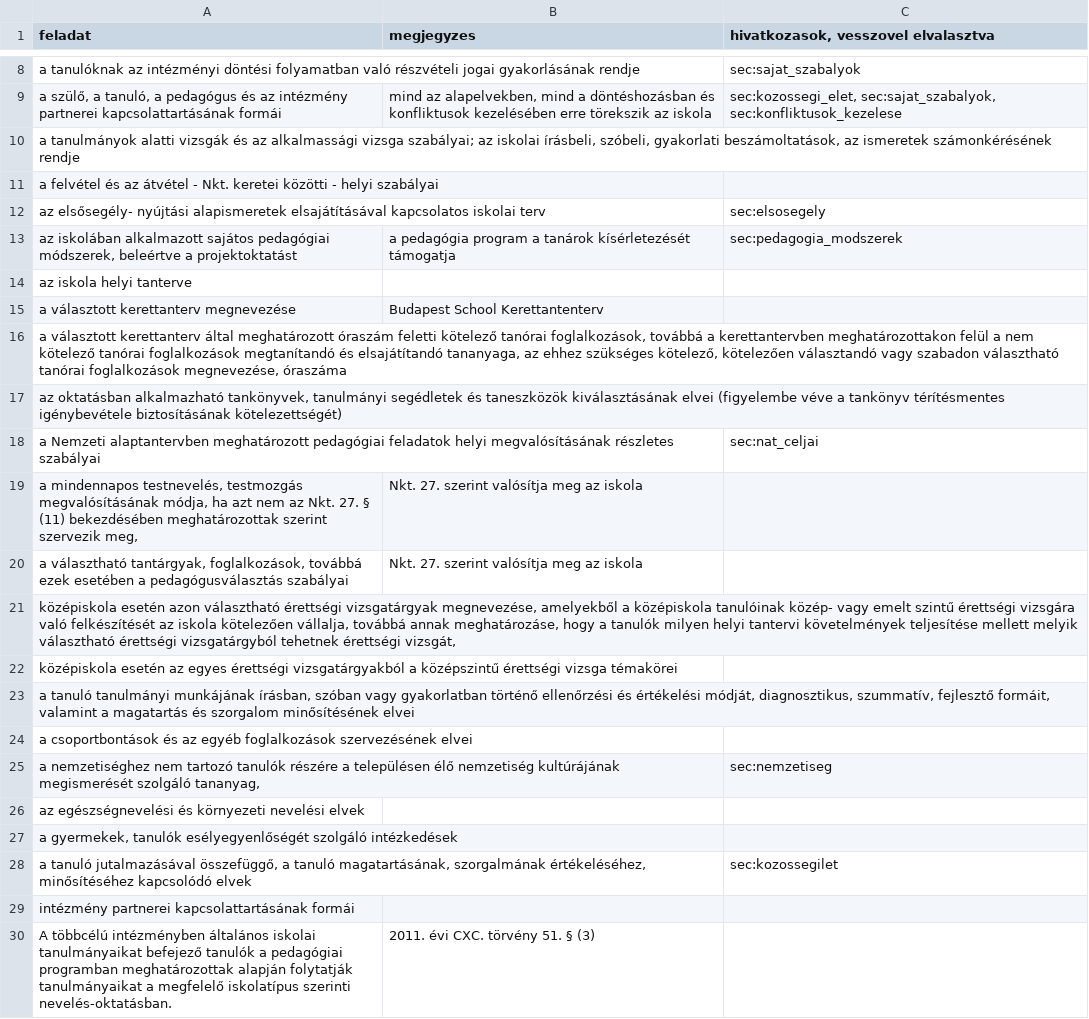
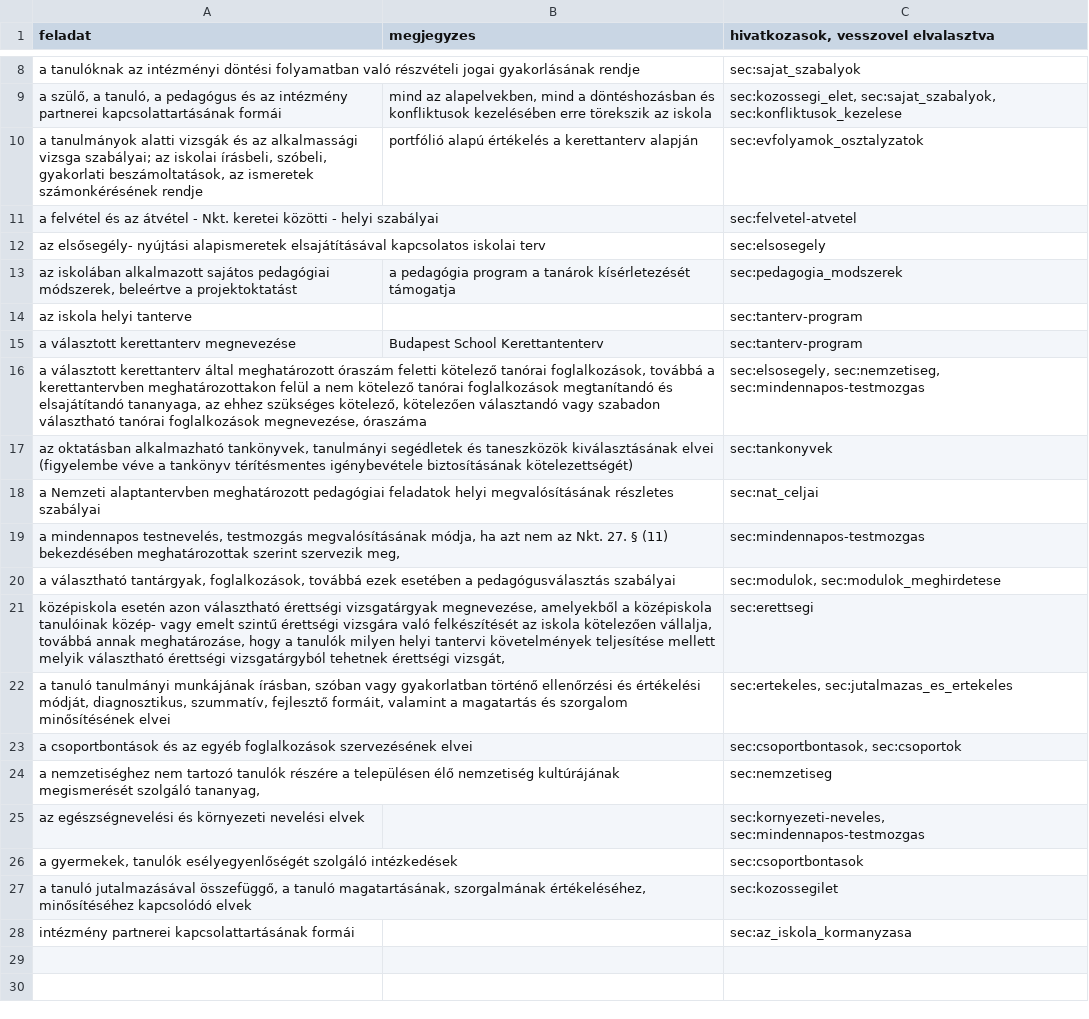
Before and after one commit to halacsy/bps_kerettanterv, a CSV file: jog.csv, drawn as a sheet; only a part is shown, gaps mark what is left out.

```diff
--- a/jog.csv
+++ b/jog.csv
@@ -9,22 +9,21 @@
 "a szülő, a tanuló, a pedagógus és az intézmény partnerei kapcsolattartásának formái","mind az alapelvekben, mind a döntéshozásban és konfliktusok kezelésében erre törekszik az iskola","sec:kozossegi_elet, sec:sajat_szabalyok, sec:konfliktusok_kezelese"
-"a tanulmányok alatti vizsgák és az alkalmassági vizsga szabályai; az iskolai írásbeli, szóbeli, gyakorlati beszámoltatások, az ismeretek számonkérésének rendje","",""
-"a felvétel és az átvétel - Nkt. keretei közötti - helyi szabályai","",""
+"a tanulmányok alatti vizsgák és az alkalmassági vizsga szabályai; az iskolai írásbeli, szóbeli, gyakorlati beszámoltatások, az ismeretek számonkérésének rendje","portfólió alapú értékelés a kerettanterv alapján","sec:evfolyamok_osztalyzatok"
+"a felvétel és az átvétel - Nkt. keretei közötti - helyi szabályai","","sec:felvetel-atvetel"
 "az elsősegély- nyújtási alapismeretek elsajátításával kapcsolatos iskolai terv","","sec:elsosegely"
 "az iskolában alkalmazott sajátos pedagógiai módszerek, beleértve a projektoktatást","a pedagógia program a tanárok kísérletezését támogatja","sec:pedagogia_modszerek"
-"az iskola helyi tanterve","",""
-"a választott kerettanterv megnevezése","Budapest School Kerettantenterv",""
-"a választott kerettanterv által meghatározott óraszám feletti kötelező tanórai foglalkozások, továbbá a kerettantervben meghatározottakon felül a nem kötelező tanórai foglalkozások megtanítandó és elsajátítandó tananyaga, az ehhez szükséges kötelező, kötelezően választandó vagy szabadon választható tanórai foglalkozások megnevezése, óraszáma","",""
-"az oktatásban alkalmazható tankönyvek, tanulmányi segédletek és taneszközök kiválasztásának elvei (figyelembe véve a tankönyv térítésmentes igénybevétele biztosításának kötelezettségét)","",""
+"az iskola helyi tanterve","","sec:tanterv-program"
+"a választott kerettanterv megnevezése","Budapest School Kerettantenterv","sec:tanterv-program"
+"a választott kerettanterv által meghatározott óraszám feletti kötelező tanórai foglalkozások, továbbá a kerettantervben meghatározottakon felül a nem kötelező tanórai foglalkozások megtanítandó és elsajátítandó tananyaga, az ehhez szükséges kötelező, kötelezően választandó vagy szabadon választható tanórai foglalkozások megnevezése, óraszáma","","sec:elsosegely, sec:nemzetiseg, sec:mindennapos-testmozgas"
+"az oktatásban alkalmazható tankönyvek, tanulmányi segédletek és taneszközök kiválasztásának elvei (figyelembe véve a tankönyv térítésmentes igénybevétele biztosításának kötelezettségét)","","sec:tankonyvek"
 "a Nemzeti alaptantervben meghatározott pedagógiai feladatok helyi megvalósításának részletes szabályai","","sec:nat_celjai"
-"a mindennapos testnevelés, testmozgás megvalósításának módja, ha azt nem az Nkt. 27. § (11) bekezdésében meghatározottak szerint szervezik meg,","Nkt. 27. szerint valósítja meg az iskola",""
-"a választható tantárgyak, foglalkozások, továbbá ezek esetében a pedagógusválasztás szabályai","Nkt. 27. szerint valósítja meg az iskola",""
-"középiskola esetén azon választható érettségi vizsgatárgyak megnevezése, amelyekből a középiskola tanulóinak közép- vagy emelt szintű érettségi vizsgára való felkészítését az iskola kötelezően vállalja, továbbá annak meghatározáse, hogy a tanulók milyen helyi tantervi követelmények teljesítése mellett melyik választható érettségi vizsgatárgyból tehetnek érettségi vizsgát,","",""
-"középiskola esetén az egyes érettségi vizsgatárgyakból a középszintű érettségi vizsga témakörei","",""
-"a tanuló tanulmányi munkájának írásban, szóban vagy gyakorlatban történő ellenőrzési és értékelési módját, diagnosztikus, szummatív, fejlesztő formáit, valamint a magatartás és szorgalom minősítésének elvei","",""
-"a csoportbontások és az egyéb foglalkozások szervezésének elvei","",""
+"a mindennapos testnevelés, testmozgás megvalósításának módja, ha azt nem az Nkt. 27. § (11) bekezdésében meghatározottak szerint szervezik meg,","","sec:mindennapos-testmozgas"
+"a választható tantárgyak, foglalkozások, továbbá ezek esetében a pedagógusválasztás szabályai","","sec:modulok, sec:modulok_meghirdetese"
+"középiskola esetén azon választható érettségi vizsgatárgyak megnevezése, amelyekből a középiskola tanulóinak közép- vagy emelt szintű érettségi vizsgára való felkészítését az iskola kötelezően vállalja, továbbá annak meghatározáse, hogy a tanulók milyen helyi tantervi követelmények teljesítése mellett melyik választható érettségi vizsgatárgyból tehetnek érettségi vizsgát,","","sec:erettsegi"
+"a tanuló tanulmányi munkájának írásban, szóban vagy gyakorlatban történő ellenőrzési és értékelési módját, diagnosztikus, szummatív, fejlesztő formáit, valamint a magatartás és szorgalom minősítésének elvei","","sec:ertekeles, sec:jutalmazas_es_ertekeles"
+"a csoportbontások és az egyéb foglalkozások szervezésének elvei","","sec:csoportbontasok, sec:csoportok"
 "a nemzetiséghez nem tartozó tanulók részére a településen élő nemzetiség kultúrájának megismerését szolgáló tananyag,","","sec:nemzetiseg"
-"az egészségnevelési és környezeti nevelési elvek","",""
-"a gyermekek, tanulók esélyegyenlőségét szolgáló intézkedések","",""
+"az egészségnevelési és környezeti nevelési elvek","","sec:kornyezeti-neveles,
+sec:mindennapos-testmozgas"
+"a gyermekek, tanulók esélyegyenlőségét szolgáló intézkedések","","sec:csoportbontasok"
 "a tanuló jutalmazásával összefüggő, a tanuló magatartásának, szorgalmának értékeléséhez, minősítéséhez kapcsolódó elvek","","sec:kozossegilet"
-"intézmény partnerei kapcsolattartásának formái","",""
-"A többcélú intézményben általános iskolai tanulmányaikat befejező tanulók a pedagógiai programban meghatározottak alapján folytatják tanulmányaikat a megfelelő iskolatípus szerinti nevelés-oktatásban.","2011. évi CXC. törvény 51. § (3)",""
+"intézmény partnerei kapcsolattartásának formái","","sec:az_iskola_kormanyzasa"
```
Also changed, not shown: 20 other files.
